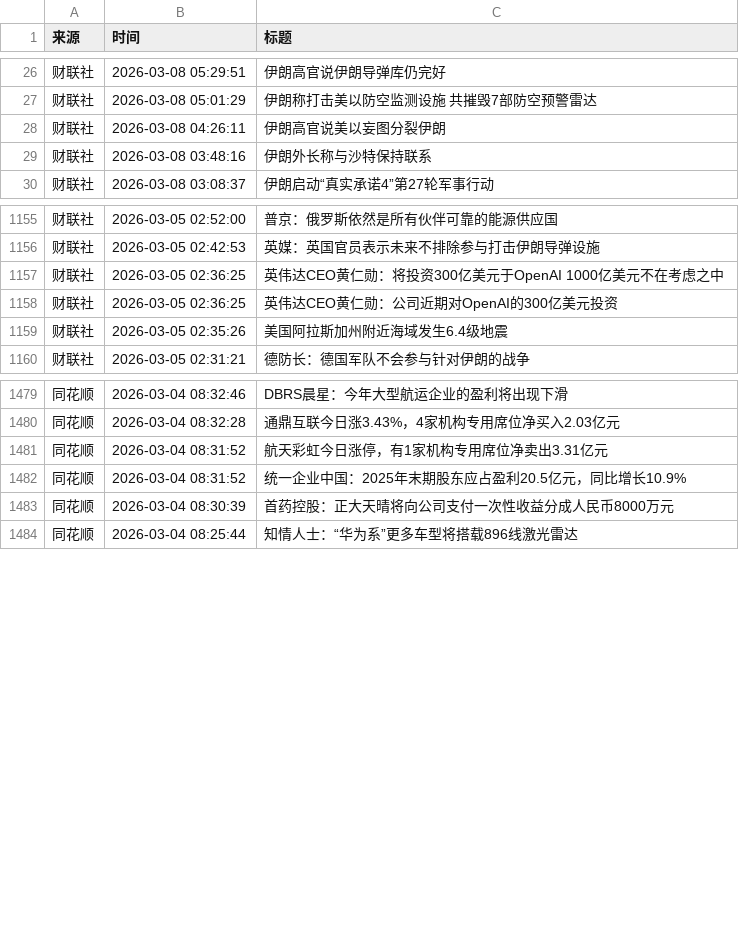
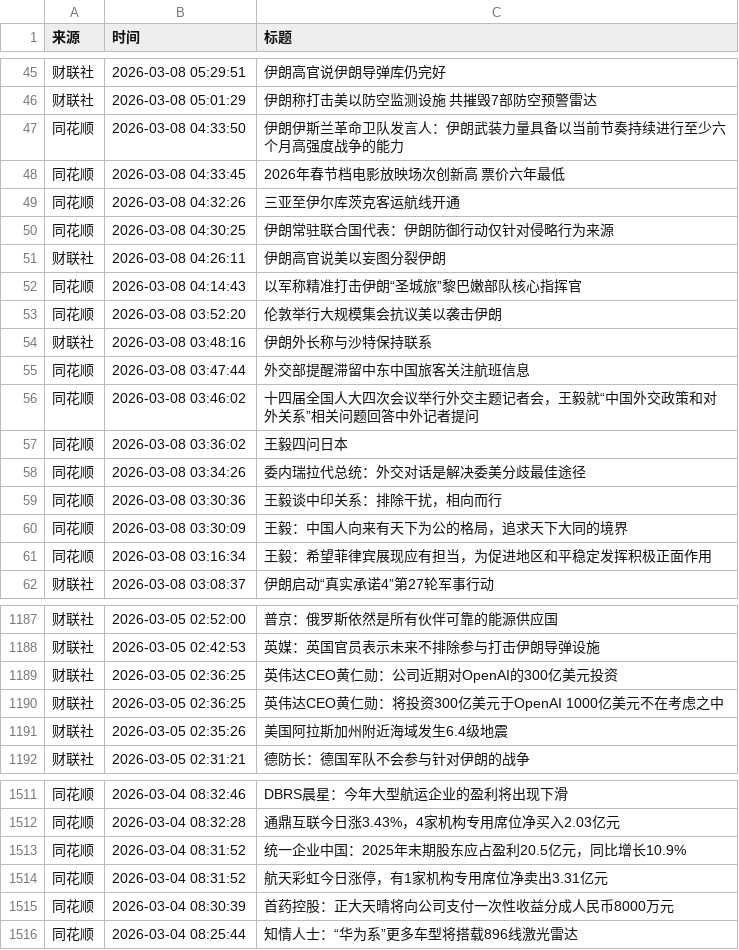
Before and after one commit to xiaoshuochangzai/huiboyanbao, a CSV file: 财经新闻数据/financial_news_archive-2026-03.csv, drawn as a sheet; only a part is shown, gaps mark what is left out; the diff covers the shown part only.

```diff
--- a/财经新闻数据/financial_news_archive-2026-03.csv
+++ b/财经新闻数据/financial_news_archive-2026-03.csv
@@ -27,4 +46,17 @@
 财联社,2026-03-08 05:01:29,伊朗称打击美以防空监测设施 共摧毁7部防空预警雷达
+同花顺,2026-03-08 04:33:50,伊朗伊斯兰革命卫队发言人：伊朗武装力量具备以当前节奏持续进行至少六个月高强度战争的能力
+同花顺,2026-03-08 04:33:45,2026年春节档电影放映场次创新高 票价六年最低
+同花顺,2026-03-08 04:32:26,三亚至伊尔库茨克客运航线开通
+同花顺,2026-03-08 04:30:25,伊朗常驻联合国代表：伊朗防御行动仅针对侵略行为来源
 财联社,2026-03-08 04:26:11,伊朗高官说美以妄图分裂伊朗
+同花顺,2026-03-08 04:14:43,以军称精准打击伊朗“圣城旅”黎巴嫩部队核心指挥官
+同花顺,2026-03-08 03:52:20,伦敦举行大规模集会抗议美以袭击伊朗
 财联社,2026-03-08 03:48:16,伊朗外长称与沙特保持联系
+同花顺,2026-03-08 03:47:44,外交部提醒滞留中东中国旅客关注航班信息
+同花顺,2026-03-08 03:46:02,十四届全国人大四次会议举行外交主题记者会，王毅就“中国外交政策和对外关系”相关问题回答中外记者提问
+同花顺,2026-03-08 03:36:02,王毅四问日本
+同花顺,2026-03-08 03:34:26,委内瑞拉代总统：外交对话是解决委美分歧最佳途径
+同花顺,2026-03-08 03:30:36,王毅谈中印关系：排除干扰，相向而行
+同花顺,2026-03-08 03:30:09,王毅：中国人向来有天下为公的格局，追求天下大同的境界
+同花顺,2026-03-08 03:16:34,王毅：希望菲律宾展现应有担当，为促进地区和平稳定发挥积极正面作用
 财联社,2026-03-08 03:08:37,伊朗启动“真实承诺4”第27轮军事行动
@@ -1156,4 +1188,4 @@
 财联社,2026-03-05 02:42:53,英媒：英国官员表示未来不排除参与打击伊朗导弹设施
-财联社,2026-03-05 02:36:25,英伟达CEO黄仁勋：将投资300亿美元于OpenAI 1000亿美元不在考虑之中
 财联社,2026-03-05 02:36:25,英伟达CEO黄仁勋：公司近期对OpenAI的300亿美元投资
+财联社,2026-03-05 02:36:25,英伟达CEO黄仁勋：将投资300亿美元于OpenAI 1000亿美元不在考虑之中
 财联社,2026-03-05 02:35:26,美国阿拉斯加州附近海域发生6.4级地震
@@ -1480,4 +1512,4 @@
 同花顺,2026-03-04 08:32:28,通鼎互联今日涨3.43%，4家机构专用席位净买入2.03亿元
-同花顺,2026-03-04 08:31:52,航天彩虹今日涨停，有1家机构专用席位净卖出3.31亿元
 同花顺,2026-03-04 08:31:52,统一企业中国：2025年末期股东应占盈利20.5亿元，同比增长10.9%
+同花顺,2026-03-04 08:31:52,航天彩虹今日涨停，有1家机构专用席位净卖出3.31亿元
 同花顺,2026-03-04 08:30:39,首药控股：正大天晴将向公司支付一次性收益分成人民币8000万元
```
Also changed, not shown: 19 added rows and 2 moved rows elsewhere in this file, 4 other files.
